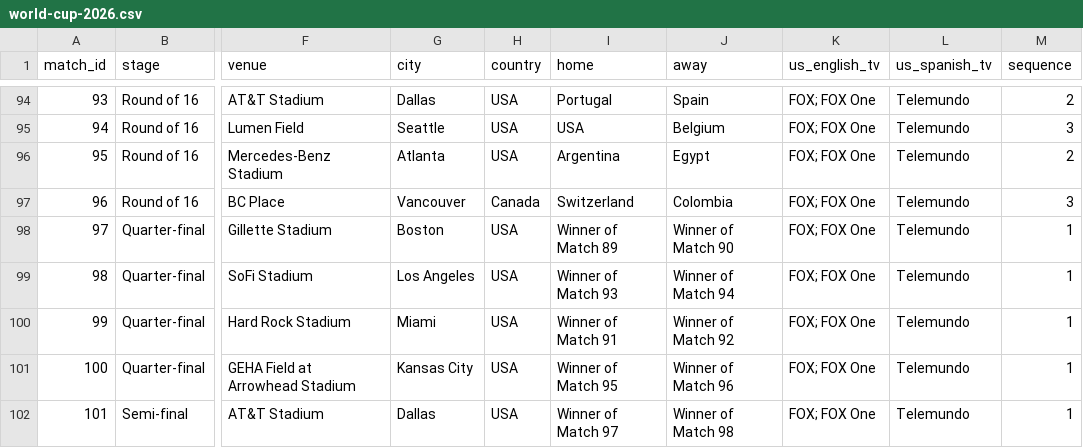
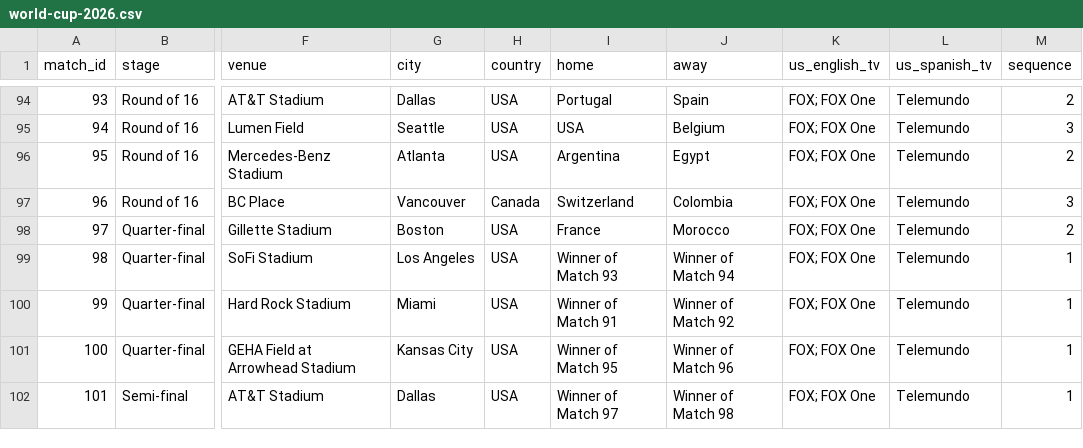
Before and after one commit to debatepro/world-cup-2026-calendar, a CSV file: world-cup-2026.csv, drawn as a sheet; only a part is shown, gaps mark what is left out; the diff names each change by its address in the sheet, - before the commit and + after, or states it on an @@ line.

```diff
--- a/world-cup-2026.csv
+++ b/world-cup-2026.csv
-I98 (home): Winner of Match 89
+I98 (home): France
-J98 (away): Winner of Match 90
+J98 (away): Morocco
-M98 (sequence): 1
+M98 (sequence): 2
```
Also changed, not shown: 3 other files.
